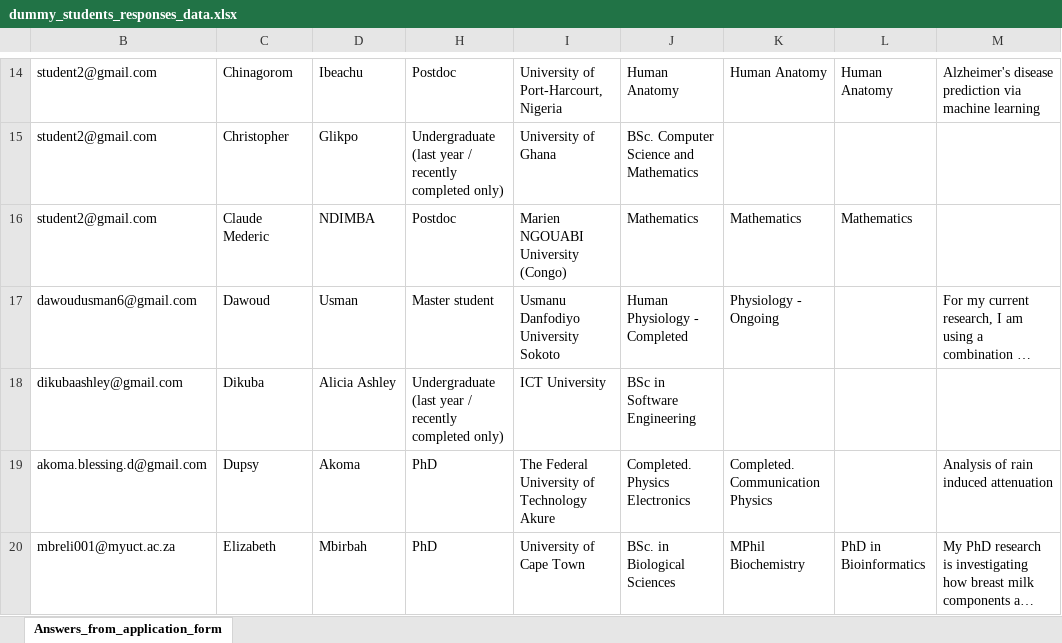
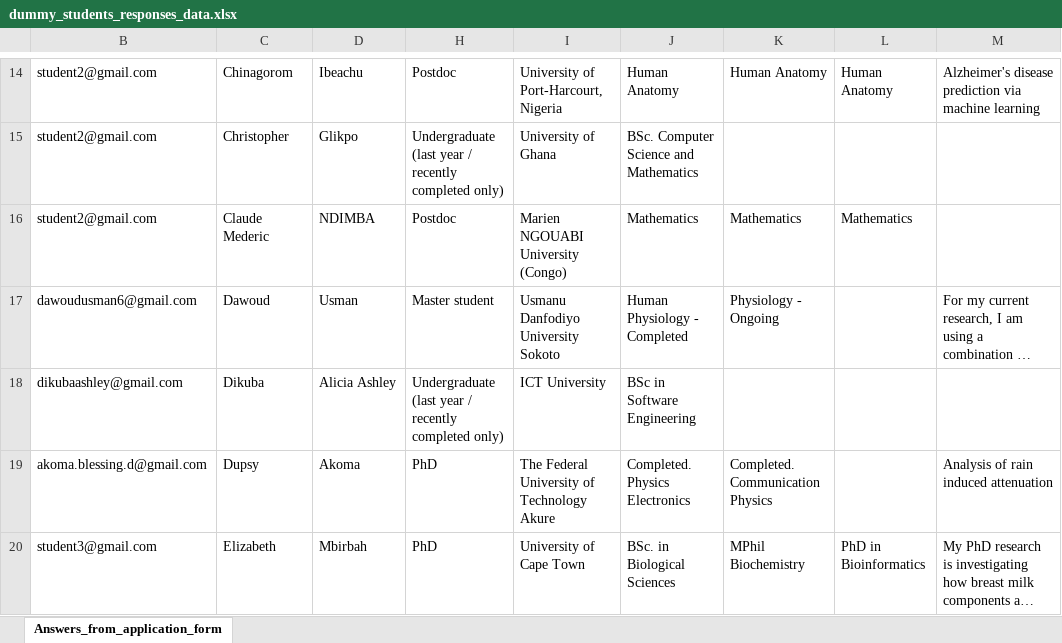
Before and after one commit to trendinafrica/student_selection_process_automation, an Excel workbook: dummy_students_responses_data.xlsx, sheet Answers_from_application_form, drawn as a sheet; only a part is shown, gaps mark what is left out; long unchanged cells end in …; values as stored, in another font and other column widths than the file's, no borders; charts and pictures not drawn; the diff names each change by its address in the sheet, - before the commit and + after, or states it on an @@ line.

Commit message:
matching references to students

```diff
--- a/dummy_students_responses_data.xlsx (sheet Answers_from_application_form)
+++ b/dummy_students_responses_data.xlsx (sheet Answers_from_application_form)
-B20: mbreli001@myuct.ac.za
+B20: student3@gmail.com
```
Also changed, not shown: charts or pictures, dummy_references_responses_data.xlsx, 1 other file.
